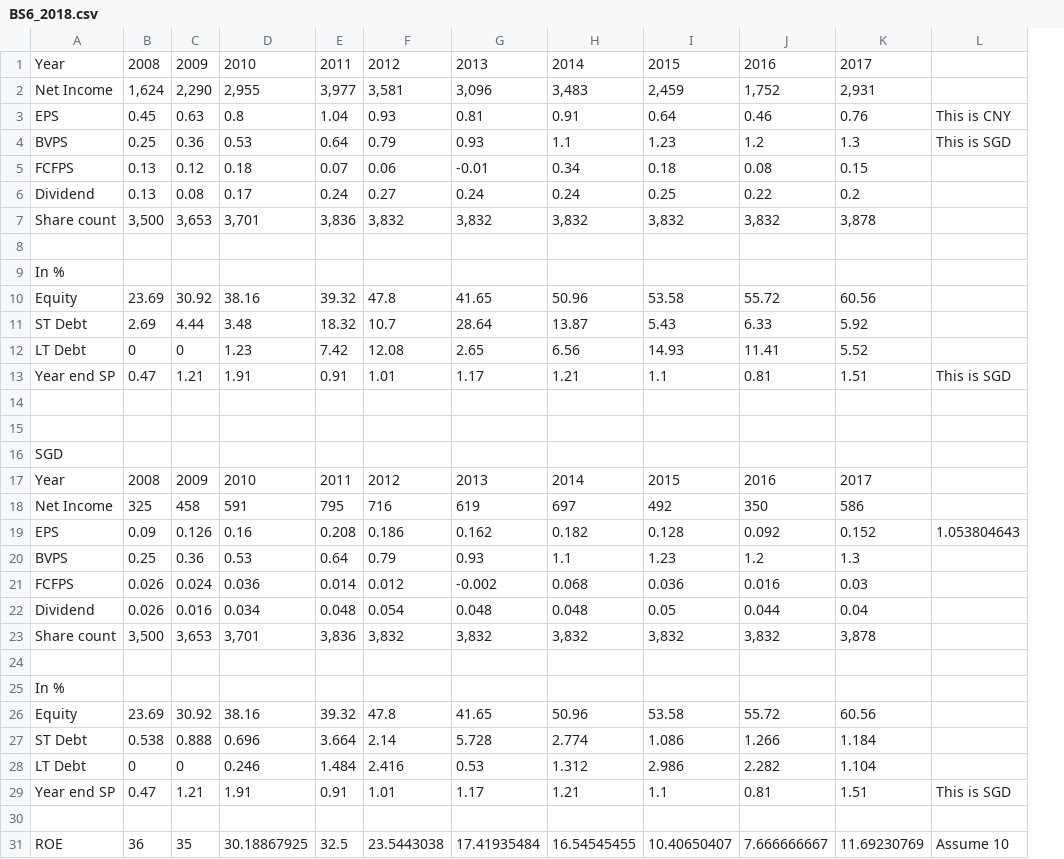
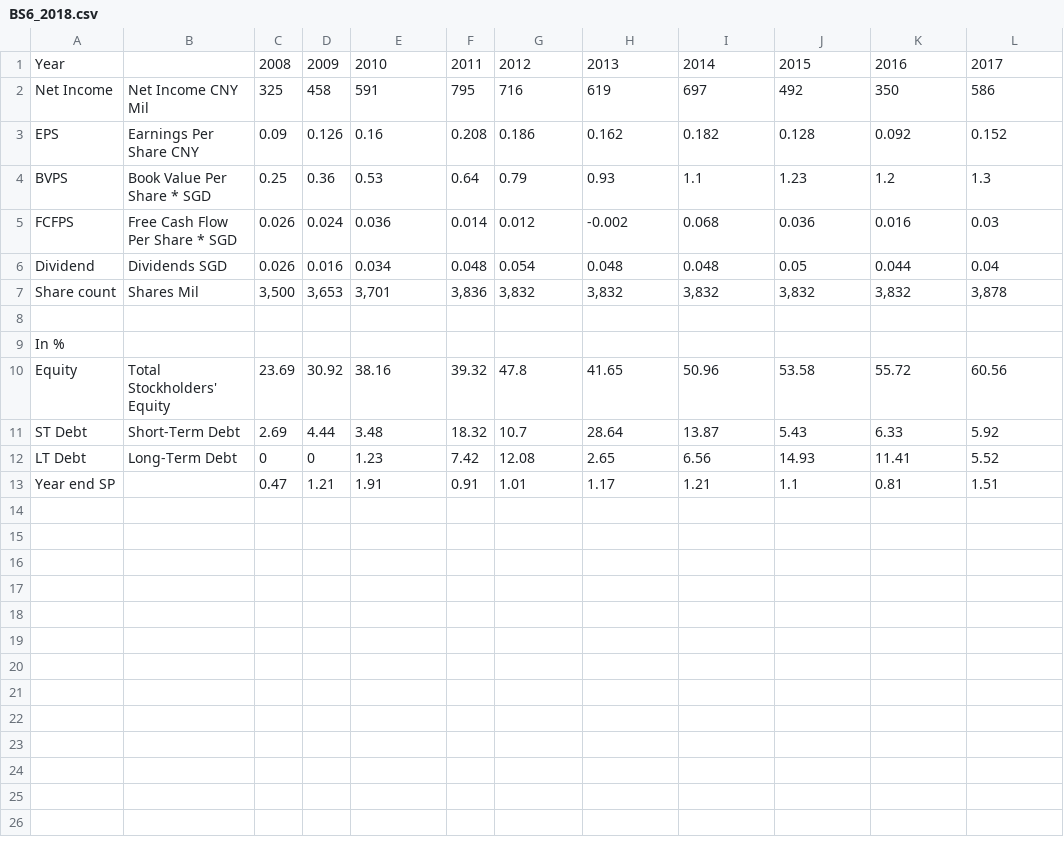
Before and after one commit to jakeyap/Stock_Screener, a CSV file: sample_data/BS6_2018.csv, drawn as a sheet; removed rows and columns are numbered as before the commit, all else as after; the diff names each change by its address in the sheet, - before the commit and + after, or states it on an @@ line.

Commit message:
tested curve fitting on real data

```diff
--- a/sample_data/BS6_2018.csv
+++ b/sample_data/BS6_2018.csv
+column B, rows 2-10: Net Income CNY Mil | Earnings Per Share CNY | Book Value Per Share * SGD | Free Cash Flow Per Share * SGD | Dividends SGD | Shares Mil |  |  | Total Stockholders' Equity
-column L, row 19: 1.053804643; row 29: This is SGD
-row 1: Year | 2008 | 2009 | 2010 | 2011 | 2012 | 2013 | 2014 | 2015 | 2016 | 2017
-row 2: Net Income | 1,624 | 2,290 | 2,955 | 3,977 | 3,581 | 3,096 | 3,483 | 2,459 | 1,752 | 2,931
-row 3: EPS | 0.45 | 0.63 | 0.8 | 1.04 | 0.93 | 0.81 | 0.91 | 0.64 | 0.46 | 0.76 | This is CNY
-row 4: BVPS | 0.25 | 0.36 | 0.53 | 0.64 | 0.79 | 0.93 | 1.1 | 1.23 | 1.2 | 1.3 | This is SGD
-row 5: FCFPS | 0.13 | 0.12 | 0.18 | 0.07 | 0.06 | -0.01 | 0.34 | 0.18 | 0.08 | 0.15
-row 6: Dividend | 0.13 | 0.08 | 0.17 | 0.24 | 0.27 | 0.24 | 0.24 | 0.25 | 0.22 | 0.2
-row 7: Share count | 3,500 | 3,653 | 3,701 | 3,836 | 3,832 | 3,832 | 3,832 | 3,832 | 3,832 | 3,878
-row 8: (empty)
-row 9: In %
-row 10: Equity | 23.69 | 30.92 | 38.16 | 39.32 | 47.8 | 41.65 | 50.96 | 53.58 | 55.72 | 60.56
-row 13: Year end SP | 0.47 | 1.21 | 1.91 | 0.91 | 1.01 | 1.17 | 1.21 | 1.1 | 0.81 | 1.51 | This is SGD
-row 14: (empty)
-row 15: (empty)
-row 16: SGD
-row 27: ST Debt | 0.538 | 0.888 | 0.696 | 3.664 | 2.14 | 5.728 | 2.774 | 1.086 | 1.266 | 1.184
-row 28: LT Debt | 0 | 0 | 0.246 | 1.484 | 2.416 | 0.53 | 1.312 | 2.986 | 2.282 | 1.104
-row 30: (empty)
-row 31: ROE | 36 | 35 | 30.18867925 | 32.5 | 23.5443038 | 17.41935484 | 16.54545455 | 10.40650407 | 7.666666667 | 11.69230769 | Assume 10
```
Also changed, not shown: sample_data/BN4_2018.csv, 14 other files.
